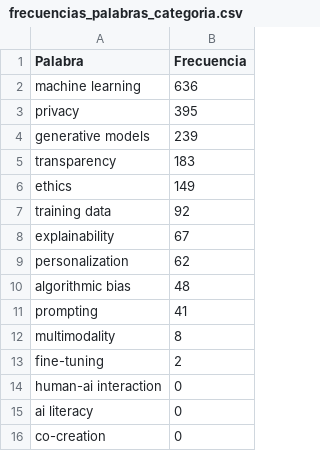
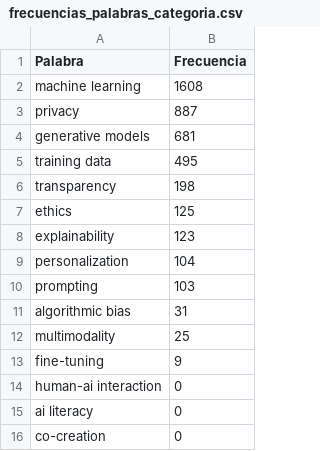
Before and after one commit to BrandonBrandon-alt/proyectoAnalisisAlgoritmos, a CSV file: proyecto/requerimiento3/frecuencias_palabras_categoria.csv, drawn as a sheet.

```diff
--- a/proyecto/requerimiento3/frecuencias_palabras_categoria.csv
+++ b/proyecto/requerimiento3/frecuencias_palabras_categoria.csv
@@ -1,14 +1,14 @@
 Palabra,Frecuencia
-machine learning,636
-privacy,395
-generative models,239
-transparency,183
-ethics,149
-training data,92
-explainability,67
-personalization,62
-algorithmic bias,48
-prompting,41
-multimodality,8
-fine-tuning,2
+machine learning,1608
+privacy,887
+generative models,681
+training data,495
+transparency,198
+ethics,125
+explainability,123
+personalization,104
+prompting,103
+algorithmic bias,31
+multimodality,25
+fine-tuning,9
 human-ai interaction,0
```
Also changed, not shown: proyecto/requerimiento3/top15_palabras_frecuentes.csv, 6 other files.
